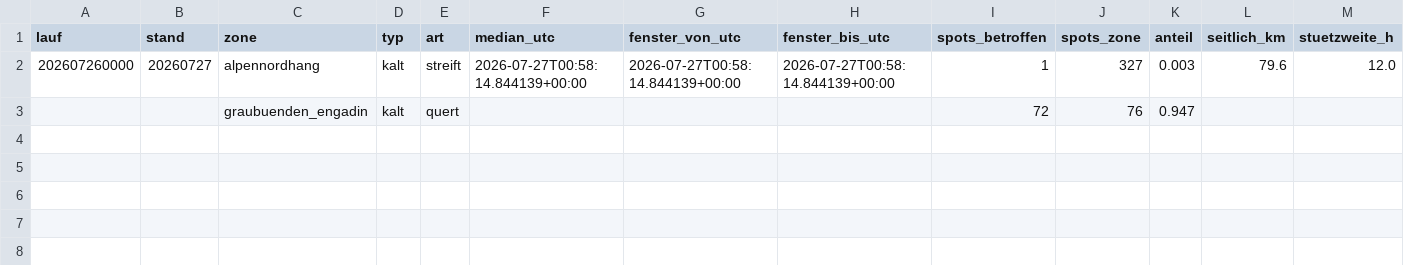
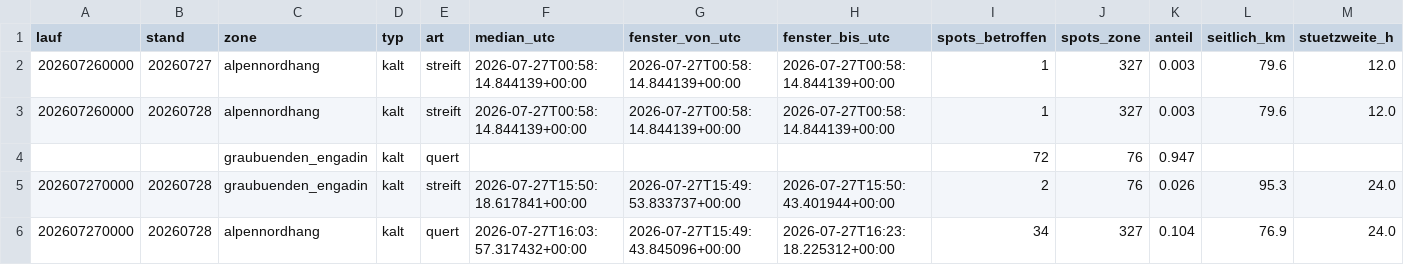
Before and after one commit to maurin-cpu/flychat, a CSV file: fronten_validation/observations.csv, drawn as a sheet; only a part is shown; rows hold the shown columns only; the diff names each change by its address in the sheet, - before the commit and + after, or states it on an @@ line.

```diff
--- a/fronten_validation/observations.csv
+++ b/fronten_validation/observations.csv
+row 3: 202607260000 | 20260728 | alpennordhang | kalt | streift | 2026-07-27T00:58:14.844139+00:00 | 2026-07-27T00:58:14.844139+00:00 | 2026-07-27T00:58:14.844139+00:00 | 1 | 327 | 0.003 | 79.6 | 12.0
+row 5: 202607270000 | 20260728 | graubuenden_engadin | kalt | streift | 2026-07-27T15:50:18.617841+00:00 | 2026-07-27T15:49:53.833737+00:00 | 2026-07-27T15:50:43.401944+00:00 | 2 | 76 | 0.026 | 95.3 | 24.0
+row 6: 202607270000 | 20260728 | alpennordhang | kalt | quert | 2026-07-27T16:03:57.317432+00:00 | 2026-07-27T15:49:43.845096+00:00 | 2026-07-27T16:23:18.225312+00:00 | 34 | 327 | 0.104 | 76.9 | 24.0
```
Also changed, not shown: 6 other files.
